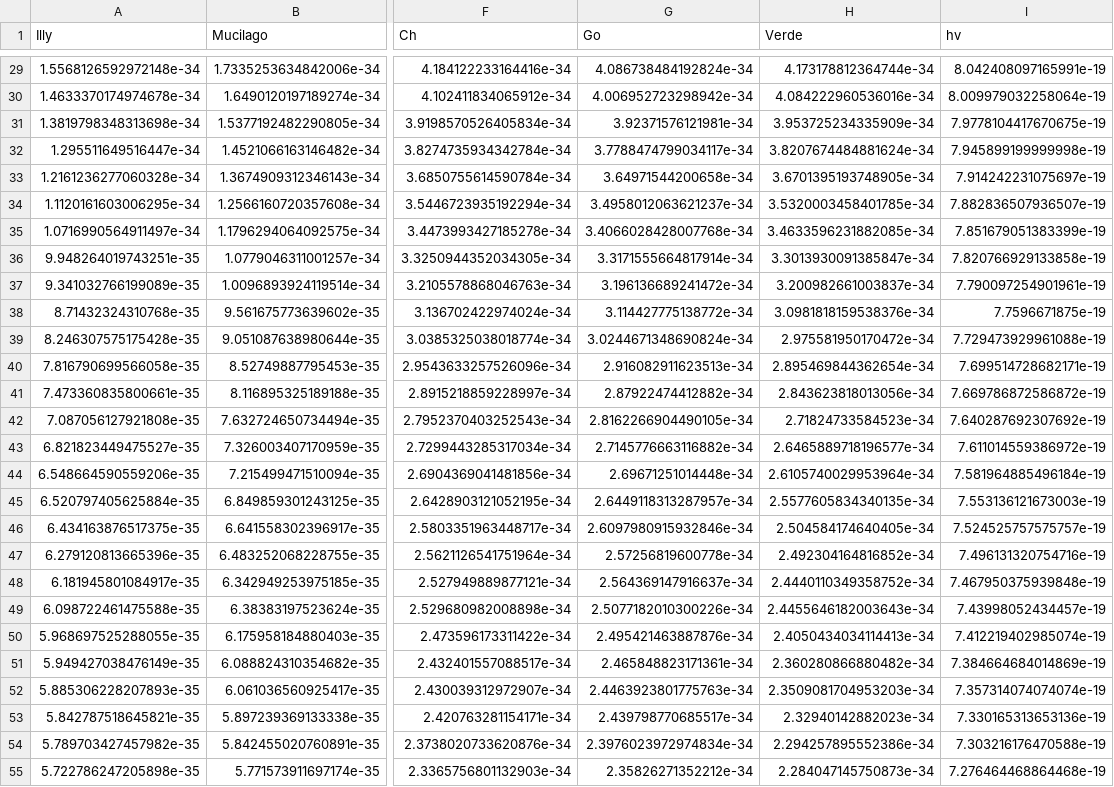
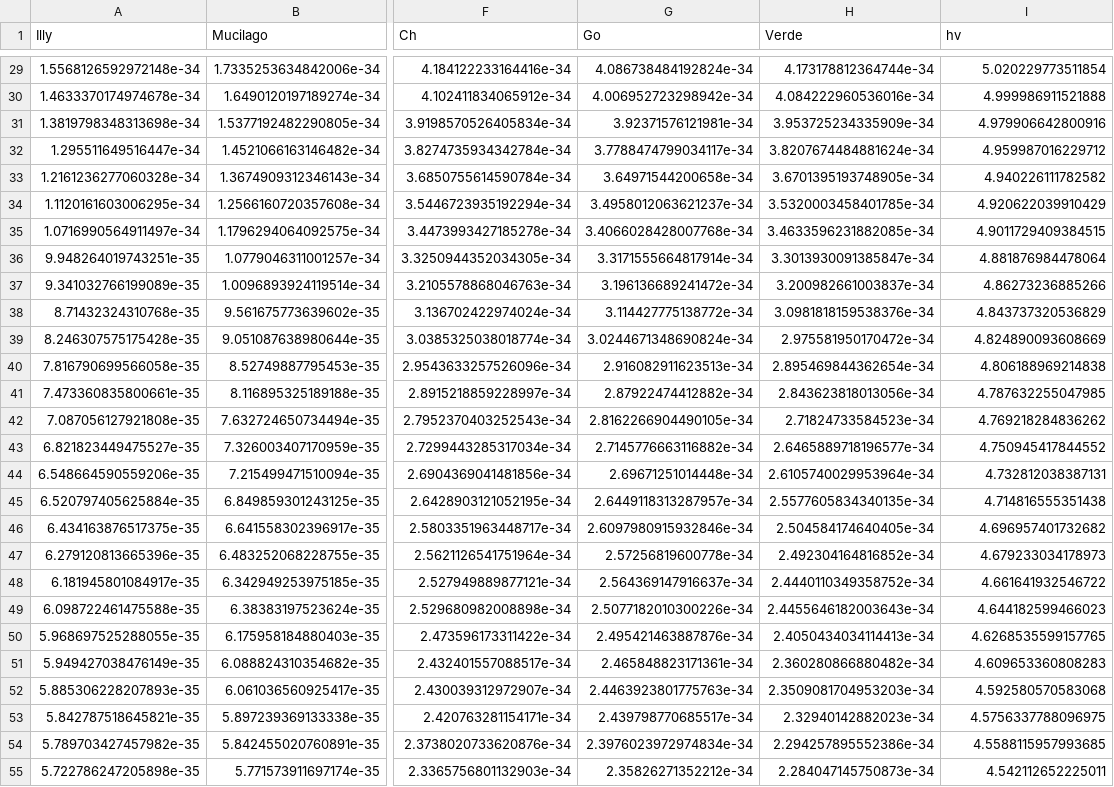
Before and after one commit to jazoro911/CafeLab, a CSV file: Liz/Proyects/Data/data_km.csv, drawn as a sheet; only a part is shown, gaps mark what is left out; the diff covers the shown part only; the diff names each change by its address in the sheet, - before the commit and + after, or states it on an @@ line.

```diff
--- a/Liz/Proyects/Data/data_km.csv
+++ b/Liz/Proyects/Data/data_km.csv
-I29 (hv): 8.042408097165991e-19
+I29 (hv): 5.020229773511854
-I30 (hv): 8.009979032258064e-19
+I30 (hv): 4.999986911521888
-I31 (hv): 7.9778104417670675e-19
+I31 (hv): 4.979906642800916
-I32 (hv): 7.945899199999998e-19
+I32 (hv): 4.959987016229712
-I33 (hv): 7.914242231075697e-19
+I33 (hv): 4.940226111782582
-I34 (hv): 7.882836507936507e-19
+I34 (hv): 4.920622039910429
-I35 (hv): 7.851679051383399e-19
+I35 (hv): 4.9011729409384515
-I36 (hv): 7.820766929133858e-19
+I36 (hv): 4.881876984478064
-I37 (hv): 7.790097254901961e-19
+I37 (hv): 4.86273236885266
-I38 (hv): 7.7596671875e-19
+I38 (hv): 4.843737320536829
-I39 (hv): 7.729473929961088e-19
+I39 (hv): 4.824890093608669
-I40 (hv): 7.699514728682171e-19
+I40 (hv): 4.806188969214838
-I41 (hv): 7.669786872586872e-19
+I41 (hv): 4.787632255047985
-I42 (hv): 7.640287692307692e-19
+I42 (hv): 4.769218284836262
-I43 (hv): 7.611014559386972e-19
+I43 (hv): 4.750945417844552
-I44 (hv): 7.581964885496184e-19
+I44 (hv): 4.732812038387131
-I45 (hv): 7.553136121673003e-19
+I45 (hv): 4.714816555351438
-I46 (hv): 7.524525757575757e-19
+I46 (hv): 4.696957401732682
-I47 (hv): 7.496131320754716e-19
+I47 (hv): 4.679233034178973
-I48 (hv): 7.467950375939848e-19
+I48 (hv): 4.661641932546722
-I49 (hv): 7.43998052434457e-19
+I49 (hv): 4.644182599466023
-I50 (hv): 7.412219402985074e-19
+I50 (hv): 4.6268535599157765
-I51 (hv): 7.384664684014869e-19
+I51 (hv): 4.609653360808283
-I52 (hv): 7.357314074074074e-19
+I52 (hv): 4.592580570583068
-I53 (hv): 7.330165313653136e-19
+I53 (hv): 4.5756337788096975
-I54 (hv): 7.303216176470588e-19
+I54 (hv): 4.5588115957993685
-I55 (hv): 7.276464468864468e-19
+I55 (hv): 4.542112652225011
```
Also changed, not shown: 154 edited cells elsewhere in this file, 1 other file.
